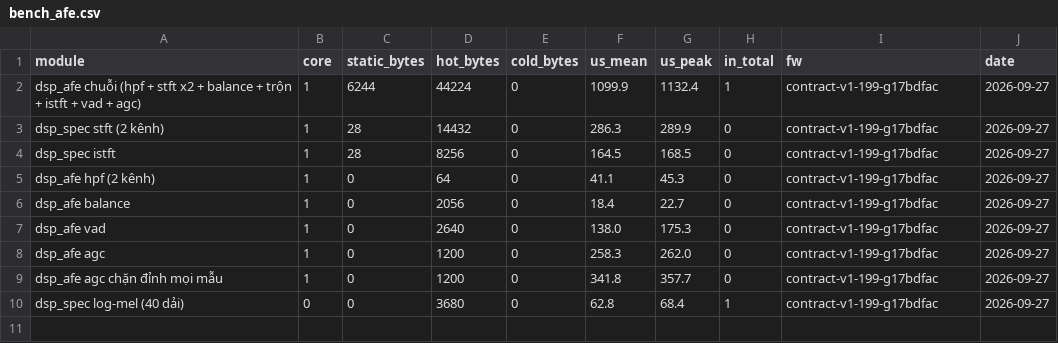
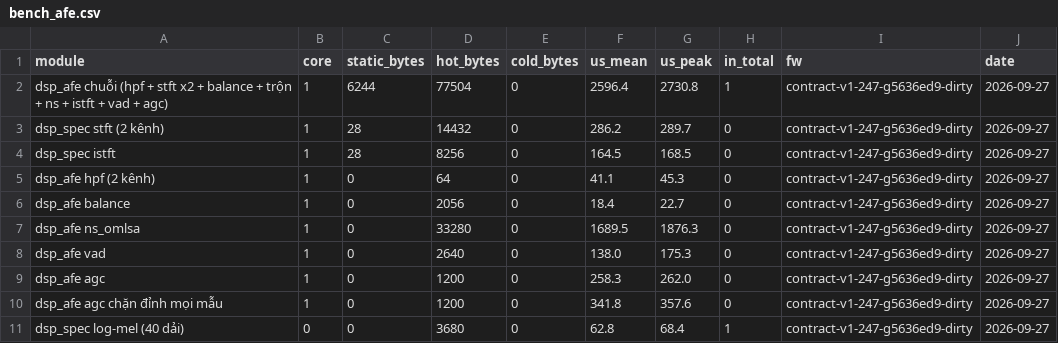
Before and after one commit to dovanviet04112004/esp-sr, a CSV file: docs/measurements/bench/bench_afe.csv, drawn as a sheet.

Commit message:
docs(measurements): record the ns floor's cost, parity on board B and main's heap
afe/ns.md 4: the floor at 1.69 ms a hop, peak 1.88, and how it got there
from 2.49: the task watchdog kept out of the timed hops, then float bits
read through a union, as GCC for the ESP32-S3 left every 4-byte memcpy a
call; per-operation costs on board B and the variants measured and left
out, since the FPU does not overlap independent instructions. main with
the floor ran five minutes with no overflow and no frame dropped.

parity.md: ns_omlsa matches bit for bit on host and board B,
chain_modules with the floor within 1 LSB; the golden set fills 74% of
the parity storage. ram.md: the floor's 33 280 B and main's heap with it.
budget.md: the chain at 2.60 ms, 16.2% of a frame. TASKS: E9-T1's four
steps are done; the measurement on real recordings and the check against
omlsa.m under Octave remain.

Task: E9-T1

```diff
--- a/docs/measurements/bench/bench_afe.csv
+++ b/docs/measurements/bench/bench_afe.csv
@@ -1,10 +1,11 @@
 module,core,static_bytes,hot_bytes,cold_bytes,us_mean,us_peak,in_total,fw,date
-dsp_afe chuỗi (hpf + stft x2 + balance + trộn + istft + vad + agc),1,6244,44224,0,1099.9,1132.4,1,contract-v1-199-g17bdfac,2026-09-27
-dsp_spec stft (2 kênh),1,28,14432,0,286.3,289.9,0,contract-v1-199-g17bdfac,2026-09-27
-dsp_spec istft,1,28,8256,0,164.5,168.5,0,contract-v1-199-g17bdfac,2026-09-27
-dsp_afe hpf (2 kênh),1,0,64,0,41.1,45.3,0,contract-v1-199-g17bdfac,2026-09-27
-dsp_afe balance,1,0,2056,0,18.4,22.7,0,contract-v1-199-g17bdfac,2026-09-27
-dsp_afe vad,1,0,2640,0,138.0,175.3,0,contract-v1-199-g17bdfac,2026-09-27
-dsp_afe agc,1,0,1200,0,258.3,262.0,0,contract-v1-199-g17bdfac,2026-09-27
-dsp_afe agc chặn đỉnh mọi mẫu,1,0,1200,0,341.8,357.7,0,contract-v1-199-g17bdfac,2026-09-27
-dsp_spec log-mel (40 dải),0,0,3680,0,62.8,68.4,1,contract-v1-199-g17bdfac,2026-09-27
+dsp_afe chuỗi (hpf + stft x2 + balance + trộn + ns + istft + vad + agc),1,6244,77504,0,2596.4,2730.8,1,contract-v1-247-g5636ed9-dirty,2026-09-27
+dsp_spec stft (2 kênh),1,28,14432,0,286.2,289.7,0,contract-v1-247-g5636ed9-dirty,2026-09-27
+dsp_spec istft,1,28,8256,0,164.5,168.5,0,contract-v1-247-g5636ed9-dirty,2026-09-27
+dsp_afe hpf (2 kênh),1,0,64,0,41.1,45.3,0,contract-v1-247-g5636ed9-dirty,2026-09-27
+dsp_afe balance,1,0,2056,0,18.4,22.7,0,contract-v1-247-g5636ed9-dirty,2026-09-27
+dsp_afe ns_omlsa,1,0,33280,0,1689.5,1876.3,0,contract-v1-247-g5636ed9-dirty,2026-09-27
+dsp_afe vad,1,0,2640,0,138.0,175.3,0,contract-v1-247-g5636ed9-dirty,2026-09-27
+dsp_afe agc,1,0,1200,0,258.3,262.0,0,contract-v1-247-g5636ed9-dirty,2026-09-27
+dsp_afe agc chặn đỉnh mọi mẫu,1,0,1200,0,341.8,357.6,0,contract-v1-247-g5636ed9-dirty,2026-09-27
+dsp_spec log-mel (40 dải),0,0,3680,0,62.8,68.4,1,contract-v1-247-g5636ed9-dirty,2026-09-27
```
Also changed, not shown: 5 other files.
